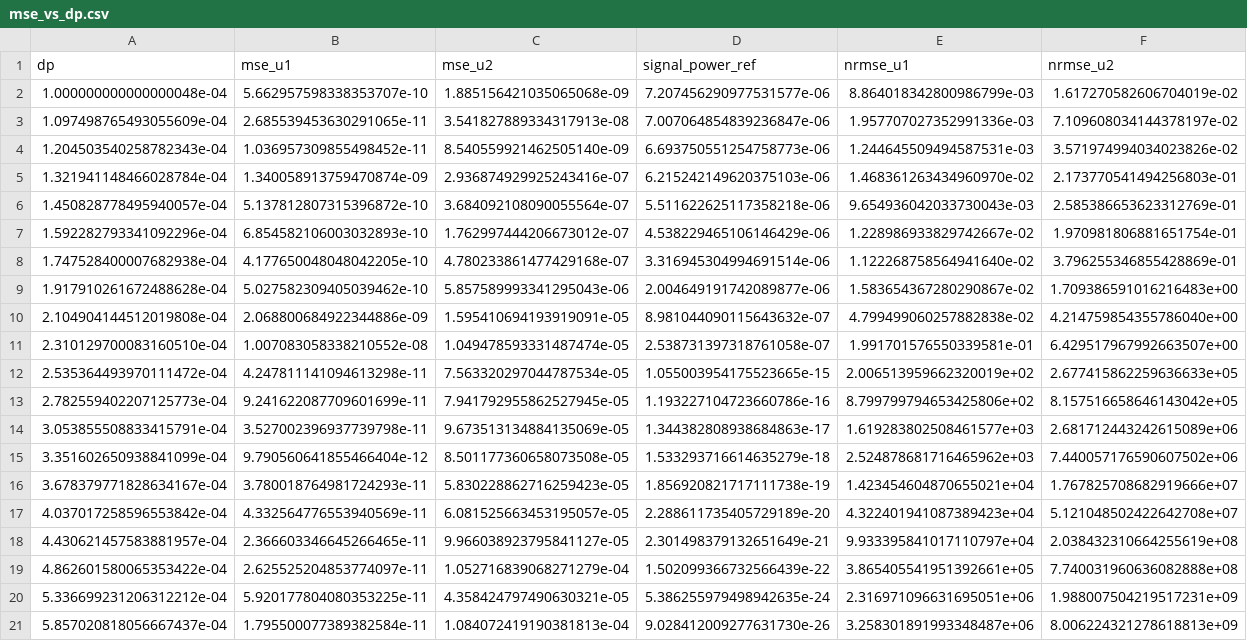
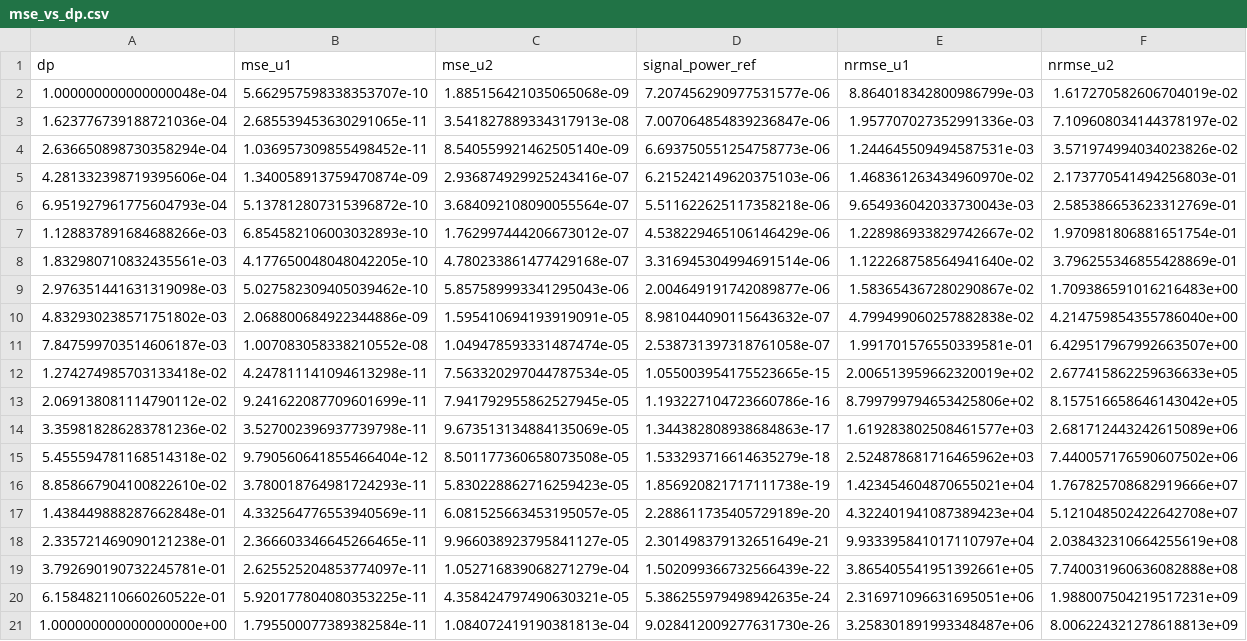
Before and after one commit to munich-quantum-toolkit/yaqs, a CSV file: experiments/noise_paper/convergence/mse_vs_dp.csv, drawn as a sheet; the diff names each change by its address in the sheet, - before the commit and + after, or states it on an @@ line.

```diff
--- a/experiments/noise_paper/convergence/mse_vs_dp.csv
+++ b/experiments/noise_paper/convergence/mse_vs_dp.csv
-A3 (dp): 1.097498765493055609e-04
+A3 (dp): 1.623776739188721036e-04
-A4 (dp): 1.204503540258782343e-04
+A4 (dp): 2.636650898730358294e-04
-A5 (dp): 1.321941148466028784e-04
+A5 (dp): 4.281332398719395606e-04
-A6 (dp): 1.450828778495940057e-04
+A6 (dp): 6.951927961775604793e-04
-A7 (dp): 1.592282793341092296e-04
+A7 (dp): 1.128837891684688266e-03
-A8 (dp): 1.747528400007682938e-04
+A8 (dp): 1.832980710832435561e-03
-A9 (dp): 1.917910261672488628e-04
+A9 (dp): 2.976351441631319098e-03
-A10 (dp): 2.104904144512019808e-04
+A10 (dp): 4.832930238571751802e-03
-A11 (dp): 2.310129700083160510e-04
+A11 (dp): 7.847599703514606187e-03
-A12 (dp): 2.535364493970111472e-04
+A12 (dp): 1.274274985703133418e-02
-A13 (dp): 2.782559402207125773e-04
+A13 (dp): 2.069138081114790112e-02
-A14 (dp): 3.053855508833415791e-04
+A14 (dp): 3.359818286283781236e-02
-A15 (dp): 3.351602650938841099e-04
+A15 (dp): 5.455594781168514318e-02
-A16 (dp): 3.678379771828634167e-04
+A16 (dp): 8.858667904100822610e-02
-A17 (dp): 4.037017258596553842e-04
+A17 (dp): 1.438449888287662848e-01
-A18 (dp): 4.430621457583881957e-04
+A18 (dp): 2.335721469090121238e-01
-A19 (dp): 4.862601580065353422e-04
+A19 (dp): 3.792690190732245781e-01
-A20 (dp): 5.336699231206312212e-04
+A20 (dp): 6.158482110660260522e-01
-A21 (dp): 5.857020818056667437e-04
+A21 (dp): 1.000000000000000000e+00
```
Also changed, not shown: 4 other files.
